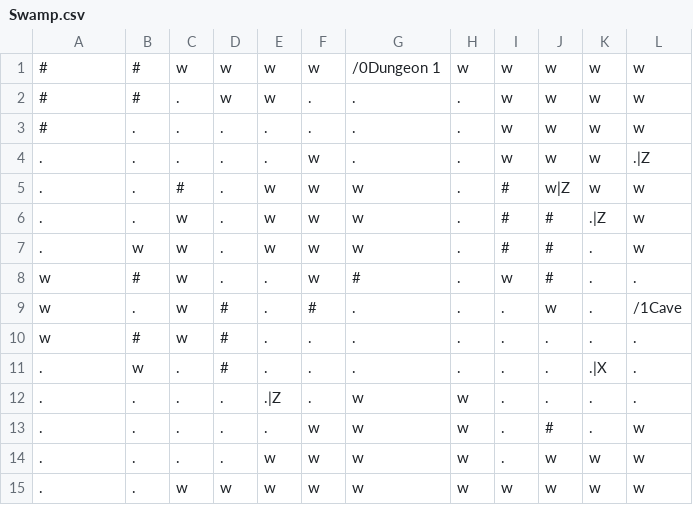
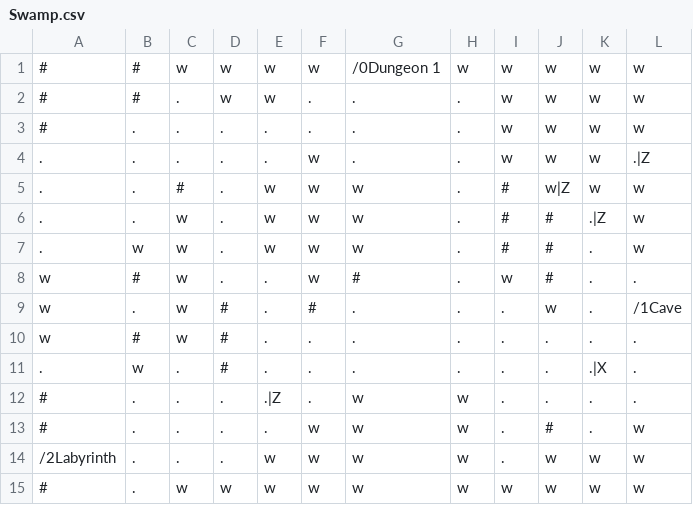
Before and after one commit to RawToast/bouken, a CSV file: public/world/Swamp.csv, drawn as a sheet.

```diff
--- a/public/world/Swamp.csv
+++ b/public/world/Swamp.csv
@@ -11,5 +11,5 @@ w,#,w,#,.,.,.,.,.,.,.,.
 .,w,.,#,.,.,.,.,.,.,.|X,.
-.,.,.,.,.|Z,.,w,w,.,.,.,.
-.,.,.,.,.,w,w,w,.,#,.,w
-.,.,.,.,w,w,w,w,.,w,w,w
-.,.,w,w,w,w,w,w,w,w,w,w
+#,.,.,.,.|Z,.,w,w,.,.,.,.
+#,.,.,.,.,w,w,w,.,#,.,w
+/2Labyrinth,.,.,.,w,w,w,w,.,w,w,w
+#,.,w,w,w,w,w,w,w,w,w,w
```
Also changed, not shown: public/world/Dungeon 4.csv, 3 other files.
